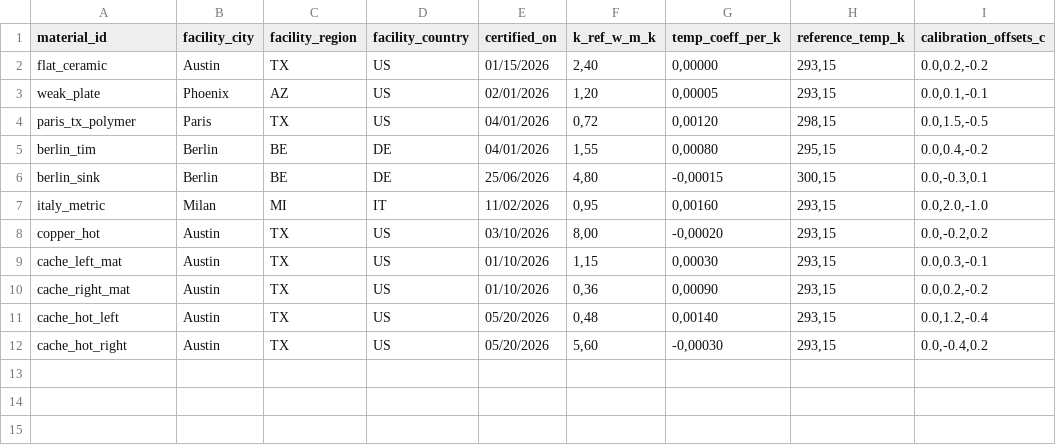
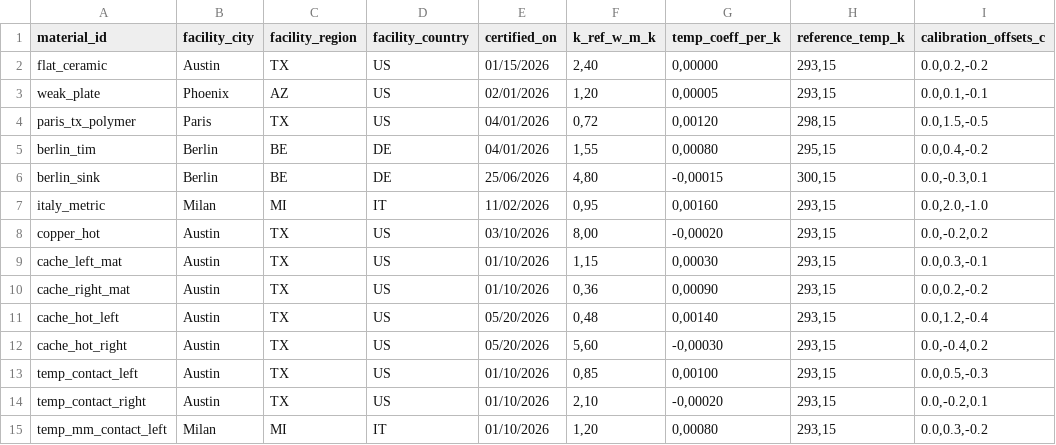
Before and after one commit to beme08/Composite-Wall-Conduction-TB3, a CSV file: tasks/thermal-stack-calibration/environment/app/data/materials_db.csv, drawn as a sheet.

Commit message:
Harden thermal calibration task and fix fairness gaps

```diff
--- a/tasks/thermal-stack-calibration/environment/app/data/materials_db.csv
+++ b/tasks/thermal-stack-calibration/environment/app/data/materials_db.csv
@@ -12 +12,4 @@ cache_hot_left;Austin;TX;US;05/20/2026;0,48;0,00140;293,15;0.0,1.2,-0.4
 cache_hot_right;Austin;TX;US;05/20/2026;5,60;-0,00030;293,15;0.0,-0.4,0.2
+temp_contact_left;Austin;TX;US;01/10/2026;0,85;0,00100;293,15;0.0,0.5,-0.3
+temp_contact_right;Austin;TX;US;01/10/2026;2,10;-0,00020;293,15;0.0,-0.2,0.1
+temp_mm_contact_left;Milan;MI;IT;01/10/2026;1,20;0,00080;293,15;0.0,0.3,-0.2
```
Also changed, not shown: 13 other files.
